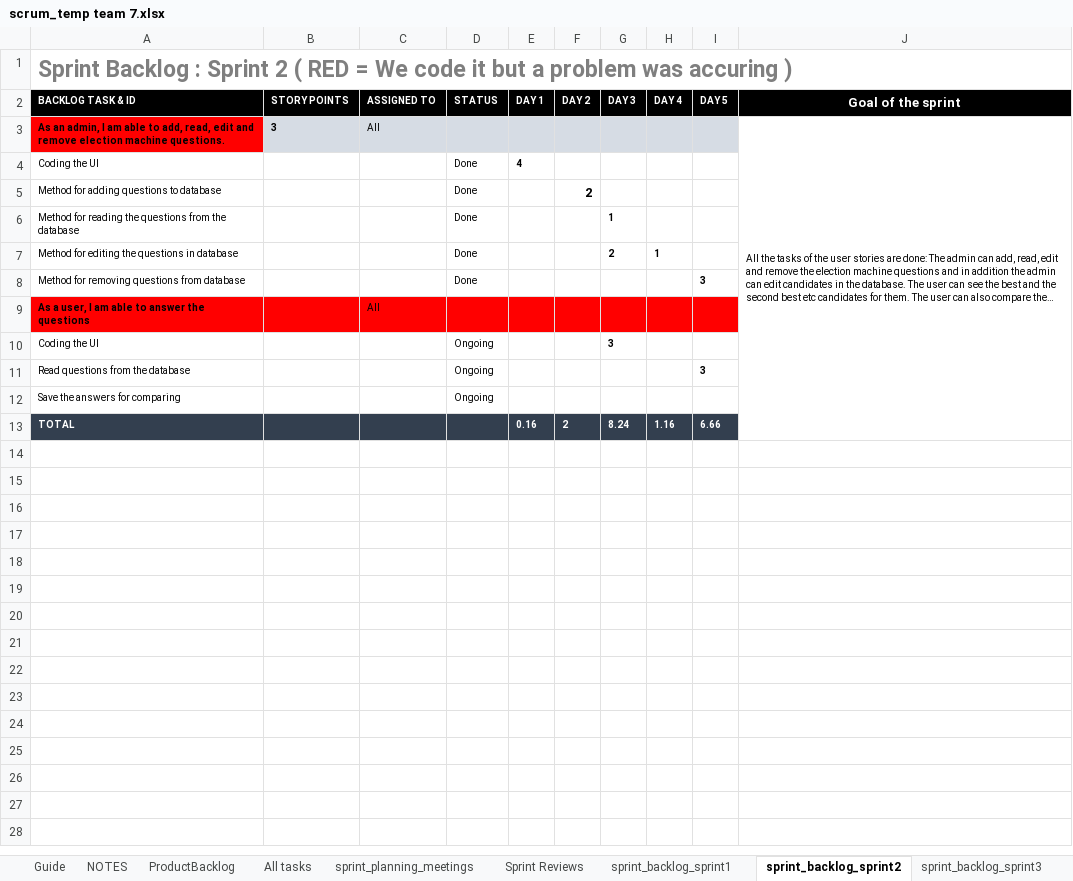
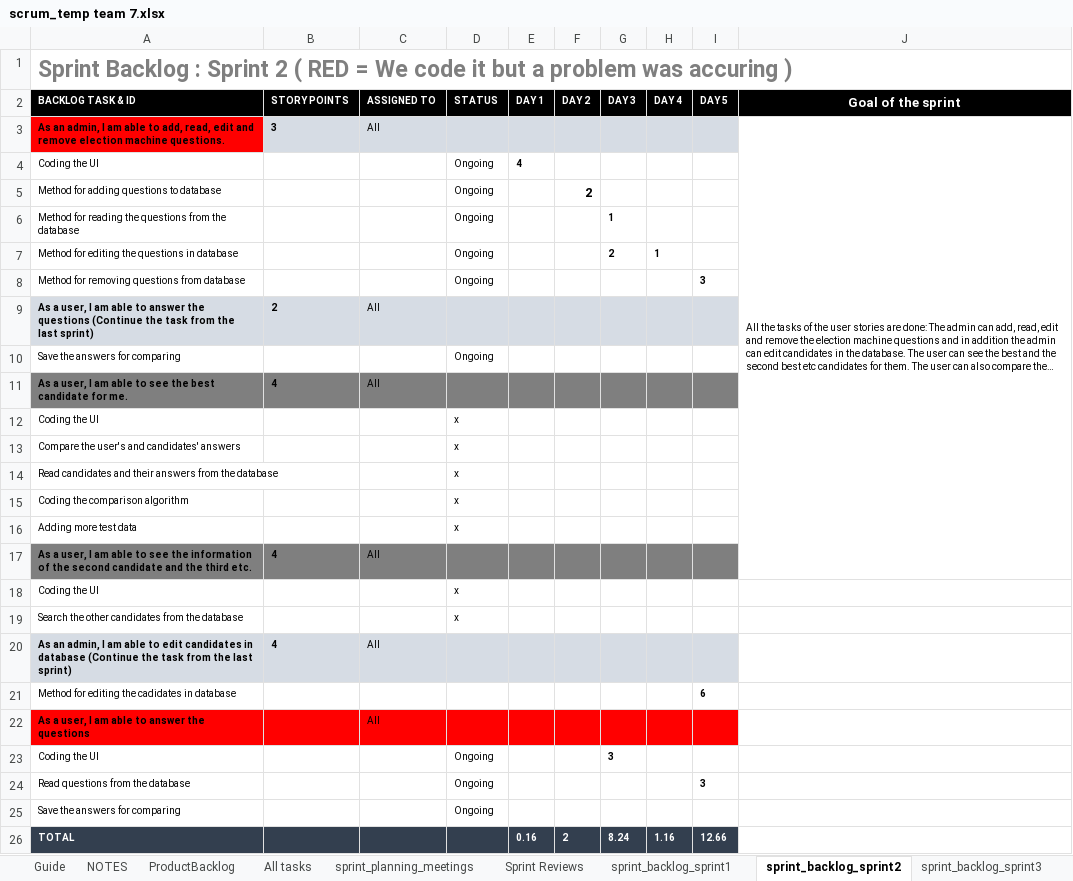
Before and after one commit to vigneshreddykandi/Team7, an Excel workbook: scrum_temp team 7.xlsx, sheet sprint_backlog_sprint2, drawn as a sheet; long unchanged cells end in …; values as stored, in another font and other column widths than the file's, no borders; removed rows and columns are numbered as before the commit, all else as after; the diff names each change by its address in the sheet, - before the commit and + after, or states it on an @@ line.

```diff
--- a/scrum_temp team 7.xlsx (sheet sprint_backlog_sprint2)
+++ b/scrum_temp team 7.xlsx (sheet sprint_backlog_sprint2)
-J3:J13 merged
+J3:J17 merged
-D4:D8 (STATUS): Done
+D4:D8 (STATUS): Ongoing
+row 9: As a user, I am able to answer the questions (Continue the task from the last sprint) | 2 | All
+row 10: Save the answers for comparing |  |  | Ongoing
+row 11: As a user, I am able to see the best candidate for me. | 4 | All
+row 12: Coding the UI |  |  | x
+row 13: Compare the user's and candidates' answers |  |  | x
+row 14: Read candidates and their answers from the database |  |  | x
+row 15: Coding the comparison algorithm |  |  | x
+row 16: Adding more test data |  |  | x
+row 17: As a user, I am able to see the information of the second candidate and the third etc. | 4 | All
+row 18: Coding the UI |  |  | x
+row 19: Search the other candidates from the database |  |  | x
+row 20: As an admin, I am able to edit candidates in database (Continue the task from the last sprint) | 4 | All
+row 21: Method for editing the cadidates in database |  |  |  |  |  |  |  | 6
-I26 (DAY 5): 6.66
+I26 (DAY 5): 12.66
```
Also changed, not shown: sheet sprint_backlog_sprint3, sheet sprint_backlog_sprint1, sheet ProductBacklog, formulas that keep their value, hidden cells, charts or pictures.
